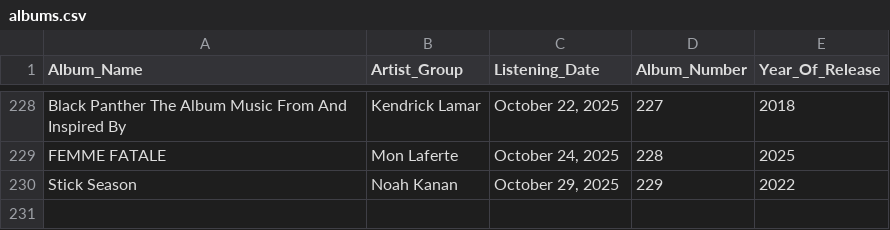
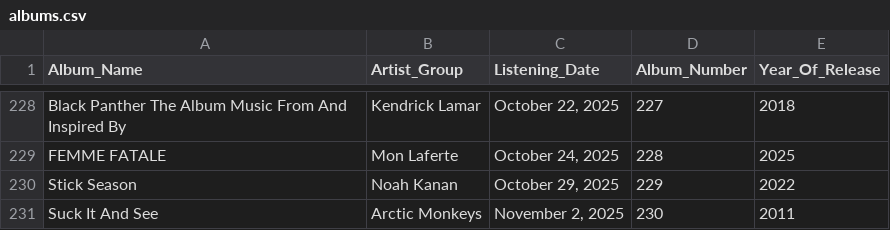
Before and after one commit to ch0fas/ch0fas.github.io, a CSV file: assets/data/albums.csv, drawn as a sheet; only a part is shown, gaps mark what is left out; the diff names each change by its address in the sheet, - before the commit and + after, or states it on an @@ line.

Commit message:
added sias to MREG

```diff
--- a/assets/data/albums.csv
+++ b/assets/data/albums.csv
+row 231: Suck It And See | Arctic Monkeys | November 2, 2025 | 230 | 2011
```
